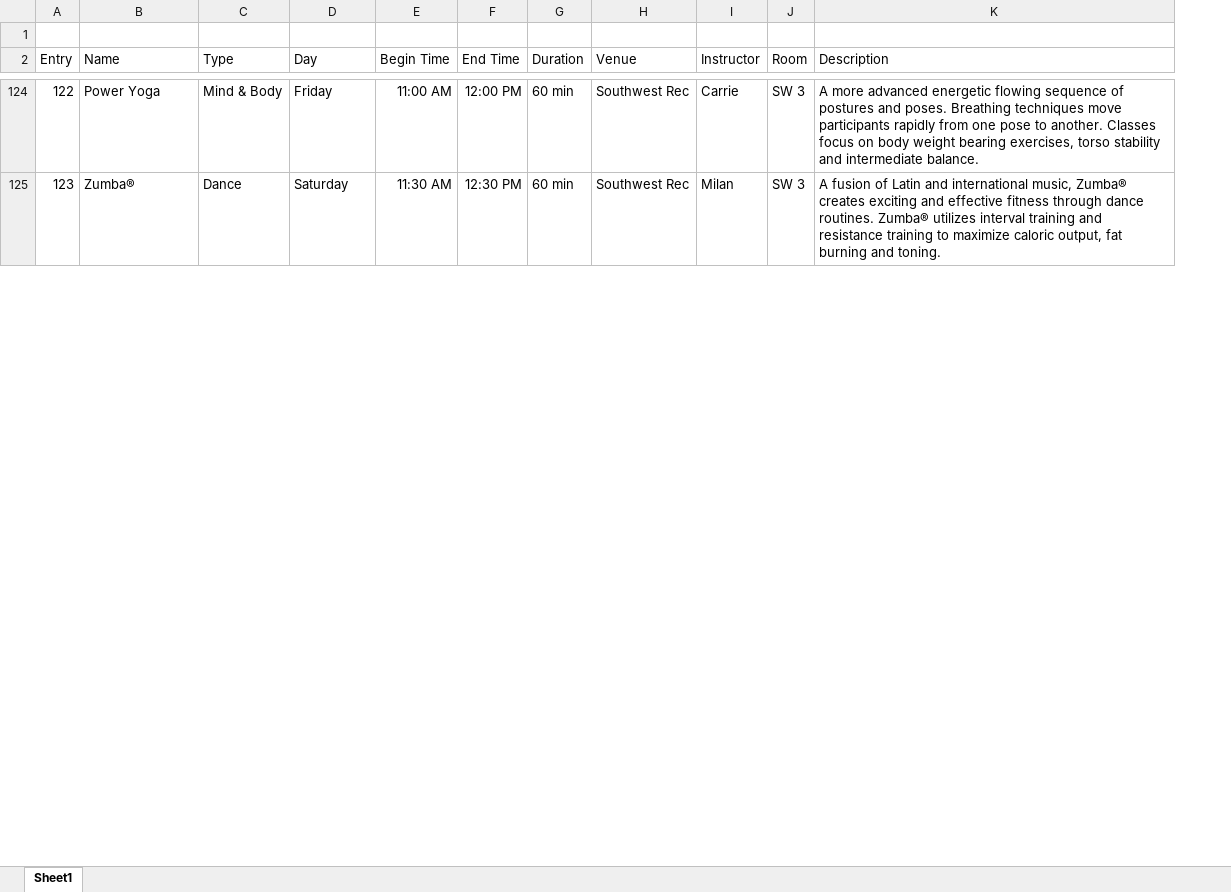
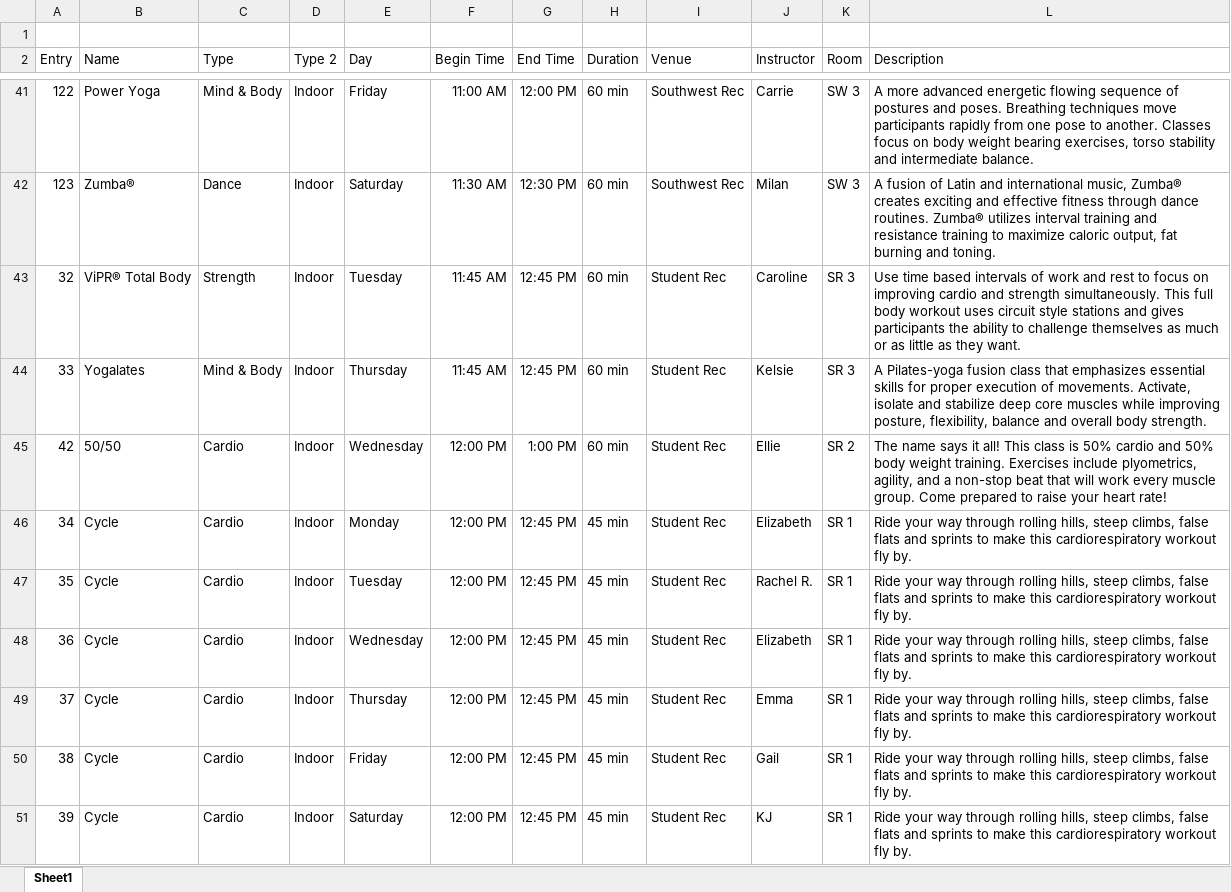
Before and after one commit to mickeymv/UFRecInfo, an Excel workbook: RecSportsSchedule.xlsx, sheet Sheet1, drawn as a sheet; only a part is shown, gaps mark what is left out; values as stored, in another font and other column widths than the file's, no borders; the diff covers the shown part only; the diff names each change by its address in the sheet, - before the commit and + after, or states it on an @@ line.

Commit message:
updated class descriptions and class types

```diff
--- a/RecSportsSchedule.xlsx (sheet Sheet1)
+++ b/RecSportsSchedule.xlsx (sheet Sheet1)
+column D (Type 2), rows 41-42: Indoor | Indoor
+row 43: 32 | ViPR® Total Body | Strength | Indoor | Tuesday | 11:45 AM | 12:45 PM | 60 min | Student Rec | Caroline | SR 3 | Use time based intervals of work and rest to focus on improving cardio and strength simultaneously. This full body workout uses circuit style stations and gives participants the ability to challenge themselves as much or as little as they want.
+row 44: 33 | Yogalates | Mind & Body | Indoor | Thursday | 11:45 AM | 12:45 PM | 60 min | Student Rec | Kelsie | SR 3 | A Pilates-yoga fusion class that emphasizes essential skills for proper execution of movements. Activate, isolate and stabilize deep core muscles while improving posture, flexibility, balance and overall body strength.
@@ row 44 moved to row 45: 42 @@
+row 46: 34 | Cycle | Cardio | Indoor | Monday | 12:00 PM | 12:45 PM | 45 min | Student Rec | Elizabeth | SR 1 | Ride your way through rolling hills, steep climbs, false flats and sprints to make this cardiorespiratory workout fly by.
+row 47: 35 | Cycle | Cardio | Indoor | Tuesday | 12:00 PM | 12:45 PM | 45 min | Student Rec | Rachel R. | SR 1 | Ride your way through rolling hills, steep climbs, false flats and sprints to make this cardiorespiratory workout fly by.
+row 48: 36 | Cycle | Cardio | Indoor | Wednesday | 12:00 PM | 12:45 PM | 45 min | Student Rec | Elizabeth | SR 1 | Ride your way through rolling hills, steep climbs, false flats and sprints to make this cardiorespiratory workout fly by.
+row 49: 37 | Cycle | Cardio | Indoor | Thursday | 12:00 PM | 12:45 PM | 45 min | Student Rec | Emma | SR 1 | Ride your way through rolling hills, steep climbs, false flats and sprints to make this cardiorespiratory workout fly by.
+row 50: 38 | Cycle | Cardio | Indoor | Friday | 12:00 PM | 12:45 PM | 45 min | Student Rec | Gail | SR 1 | Ride your way through rolling hills, steep climbs, false flats and sprints to make this cardiorespiratory workout fly by.
+row 51: 39 | Cycle | Cardio | Indoor | Saturday | 12:00 PM | 12:45 PM | 45 min | Student Rec | KJ | SR 1 | Ride your way through rolling hills, steep climbs, false flats and sprints to make this cardiorespiratory workout fly by.
```
Also changed, not shown: 47 added rows, 55 removed rows, 62 moved rows and 31 edited cells elsewhere in this sheet.
